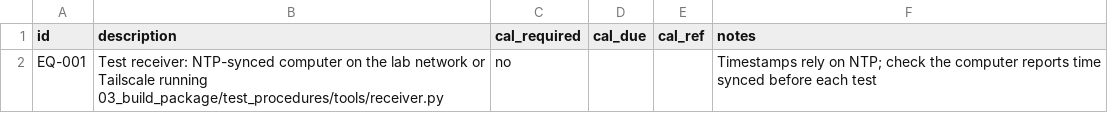
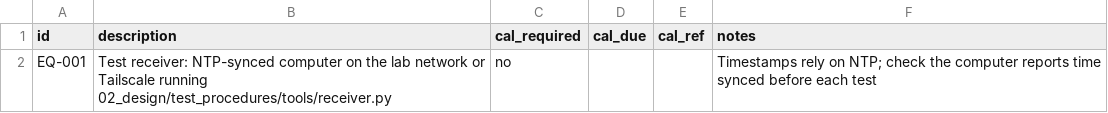
Before and after one commit to kelvinchow23/minimal-qms-hello-pilot-lab-sensor-node, a CSV file: equipment/equipment.csv, drawn as a sheet.

```diff
--- a/equipment/equipment.csv
+++ b/equipment/equipment.csv
@@ -1,2 +1,2 @@
 id,description,cal_required,cal_due,cal_ref,notes
-EQ-001,"Test receiver: NTP-synced computer on the lab network or Tailscale running 03_build_package/test_procedures/tools/receiver.py",no,,,Timestamps rely on NTP; check the computer reports time synced before each test
+EQ-001,"Test receiver: NTP-synced computer on the lab network or Tailscale running 02_design/test_procedures/tools/receiver.py",no,,,Timestamps rely on NTP; check the computer reports time synced before each test
```
Also changed, not shown: 59 other files.
